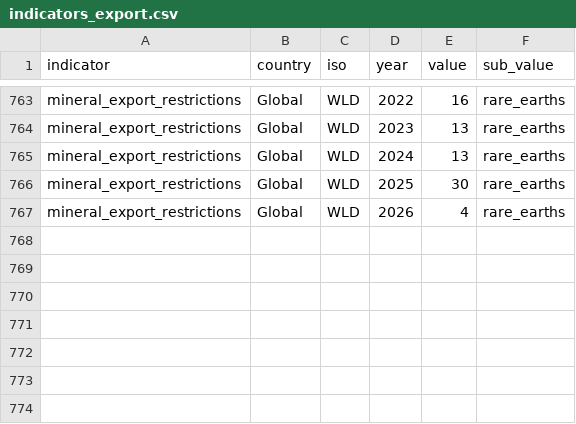
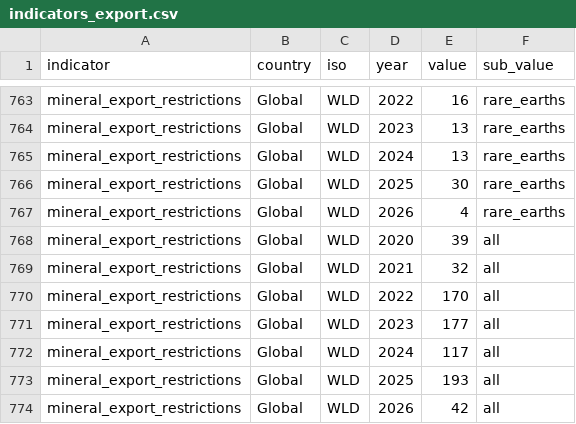
Before and after one commit to anaelenasc/trade-environment-monitor, a CSV file: data/indicators_export.csv, drawn as a sheet; only a part is shown, gaps mark what is left out; the diff names each change by its address in the sheet, - before the commit and + after, or states it on an @@ line.

```diff
--- a/data/indicators_export.csv
+++ b/data/indicators_export.csv
+row 768: mineral_export_restrictions | Global | WLD | 2020 | 39 | all
+row 769: mineral_export_restrictions | Global | WLD | 2021 | 32 | all
+row 770: mineral_export_restrictions | Global | WLD | 2022 | 170 | all
+row 771: mineral_export_restrictions | Global | WLD | 2023 | 177 | all
+row 772: mineral_export_restrictions | Global | WLD | 2024 | 117 | all
+row 773: mineral_export_restrictions | Global | WLD | 2025 | 193 | all
+row 774: mineral_export_restrictions | Global | WLD | 2026 | 42 | all
```
Also changed, not shown: 1 other file.
